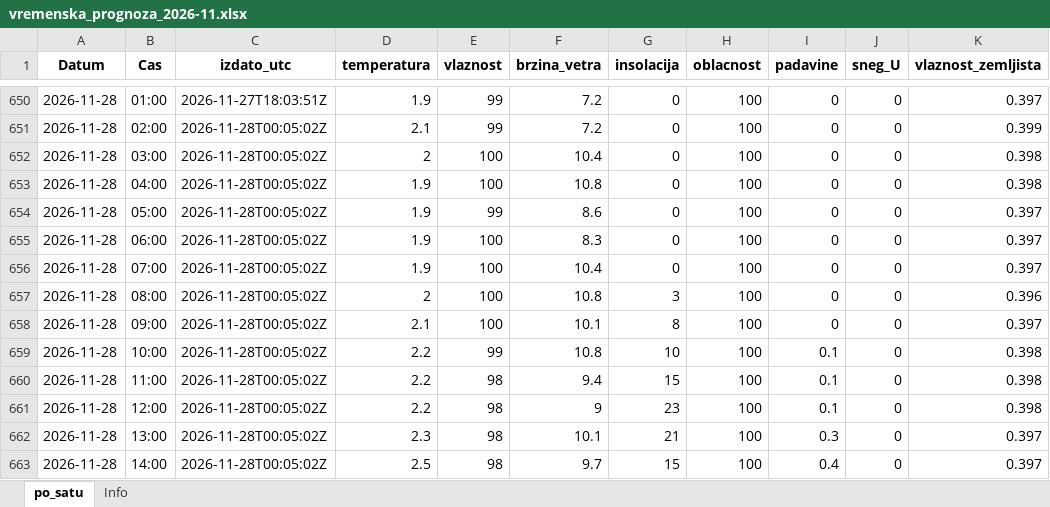
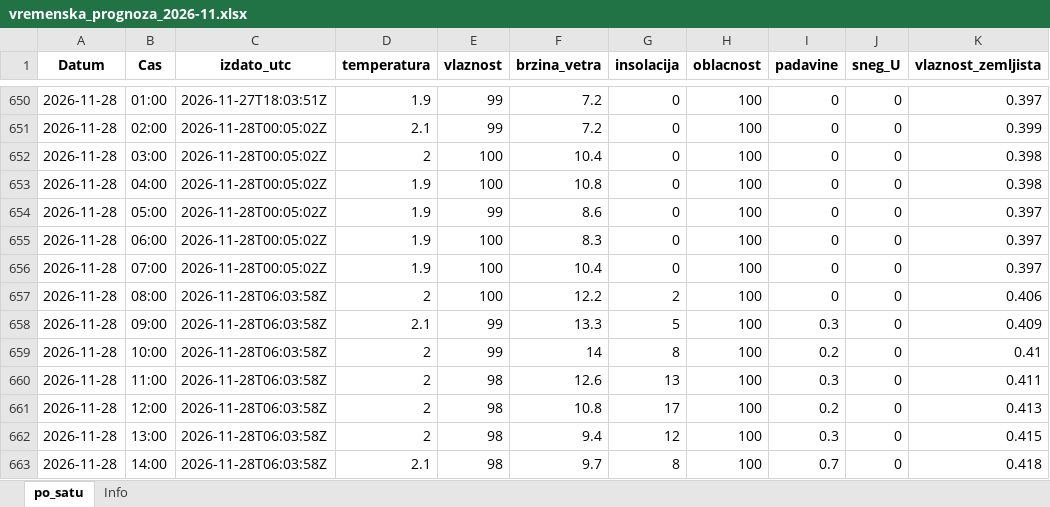
Before and after one commit to vijukM/ns-bike-data, an Excel workbook: podaci/vremenska_prognoza/excel/vremenska_prognoza_2026-11.xlsx, sheet po_satu, drawn as a sheet; only a part is shown, gaps mark what is left out; values as stored, in another font and other column widths than the file's, no borders; the diff covers the shown part only; the diff names each change by its address in the sheet, - before the commit and + after, or states it on an @@ line.

```diff
--- a/podaci/vremenska_prognoza/excel/vremenska_prognoza_2026-11.xlsx (sheet po_satu)
+++ b/podaci/vremenska_prognoza/excel/vremenska_prognoza_2026-11.xlsx (sheet po_satu)
-C657:C663 (izdato_utc): 2026-11-28T00:05:02Z
+C657:C663 (izdato_utc): 2026-11-28T06:03:58Z
-F657 (brzina_vetra): 10.8
+F657 (brzina_vetra): 12.2
-G657 (insolacija): 3
+G657 (insolacija): 2
-K657 (vlaznost_zemljista): 0.396
+K657 (vlaznost_zemljista): 0.406
-E658 (vlaznost): 100
+E658 (vlaznost): 99
-F658 (brzina_vetra): 10.1
+F658 (brzina_vetra): 13.3
-G658 (insolacija): 8
+G658 (insolacija): 5
-I658 (padavine): 0
+I658 (padavine): 0.3
-K658 (vlaznost_zemljista): 0.397
+K658 (vlaznost_zemljista): 0.409
-D659:D661 (temperatura): 2.2
+D659:D661 (temperatura): 2
-F659 (brzina_vetra): 10.8
+F659 (brzina_vetra): 14
-G659 (insolacija): 10
+G659 (insolacija): 8
-I659 (padavine): 0.1
+I659 (padavine): 0.2
-K659 (vlaznost_zemljista): 0.398
+K659 (vlaznost_zemljista): 0.41
-F660 (brzina_vetra): 9.4
+F660 (brzina_vetra): 12.6
-G660 (insolacija): 15
+G660 (insolacija): 13
-I660 (padavine): 0.1
+I660 (padavine): 0.3
-K660 (vlaznost_zemljista): 0.398
+K660 (vlaznost_zemljista): 0.411
-F661 (brzina_vetra): 9
+F661 (brzina_vetra): 10.8
-G661 (insolacija): 23
+G661 (insolacija): 17
-I661 (padavine): 0.1
+I661 (padavine): 0.2
-K661 (vlaznost_zemljista): 0.398
+K661 (vlaznost_zemljista): 0.413
-D662 (temperatura): 2.3
+D662 (temperatura): 2
-F662 (brzina_vetra): 10.1
+F662 (brzina_vetra): 9.4
-G662 (insolacija): 21
+G662 (insolacija): 12
-K662 (vlaznost_zemljista): 0.397
+K662 (vlaznost_zemljista): 0.415
-D663 (temperatura): 2.5
+D663 (temperatura): 2.1
-G663 (insolacija): 15
+G663 (insolacija): 8
-I663 (padavine): 0.4
+I663 (padavine): 0.7
-K663 (vlaznost_zemljista): 0.397
+K663 (vlaznost_zemljista): 0.418
```
Also changed, not shown: 302 edited cells elsewhere in this sheet, 19 other files.
